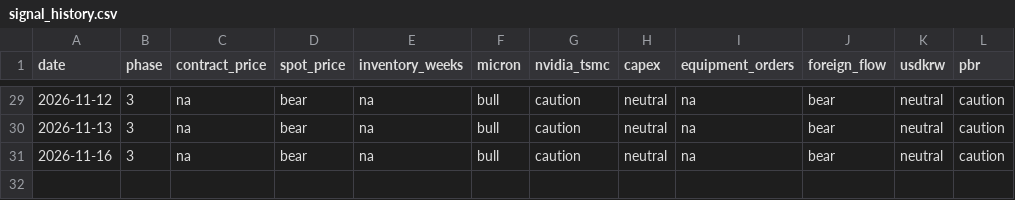
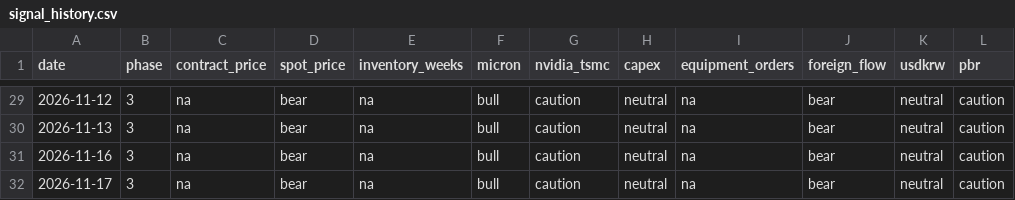
Before and after one commit to sjh991126/futureself-mvp, a CSV file: data/signal_history.csv, drawn as a sheet; only a part is shown, gaps mark what is left out.

```diff
--- a/data/signal_history.csv
+++ b/data/signal_history.csv
@@ -31 +31,2 @@ date,phase,contract_price,spot_price,inventory_weeks,micron,nvidia_tsmc,capex,eq
 2026-11-16,3,na,bear,na,bull,caution,neutral,na,bear,neutral,caution
+2026-11-17,3,na,bear,na,bull,caution,neutral,na,bear,neutral,caution
```
Also changed, not shown: data/series/spot_dram_ddr3_4gb.csv, data/series/spot_dram_ddr4_16gb.csv, 16 other files.
